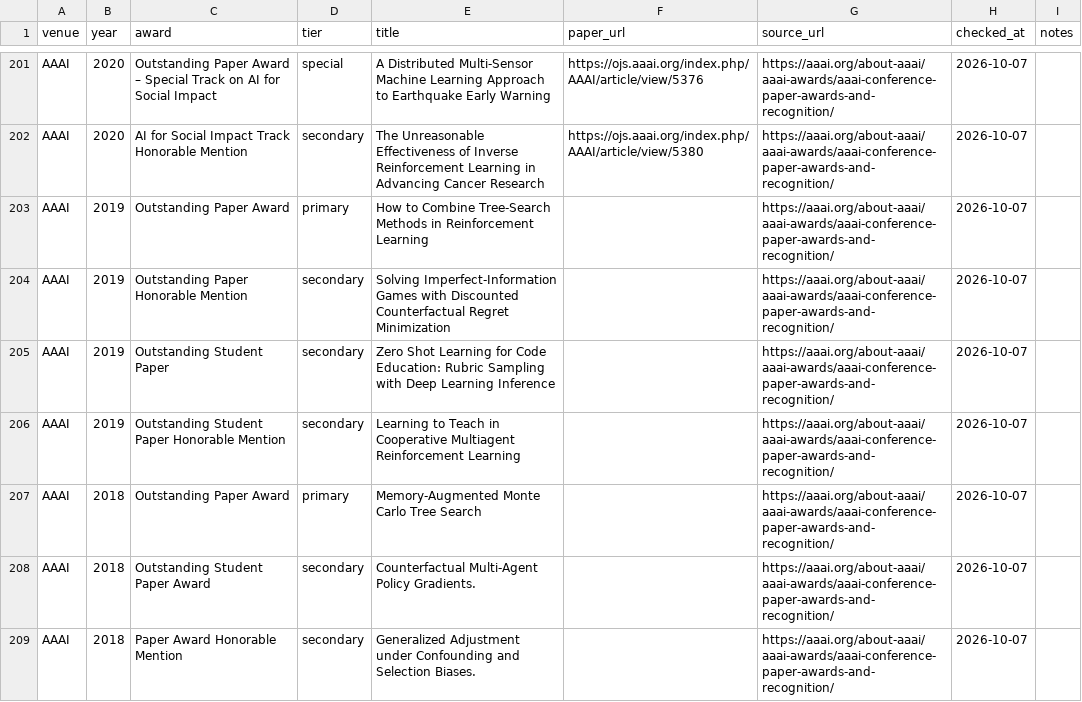
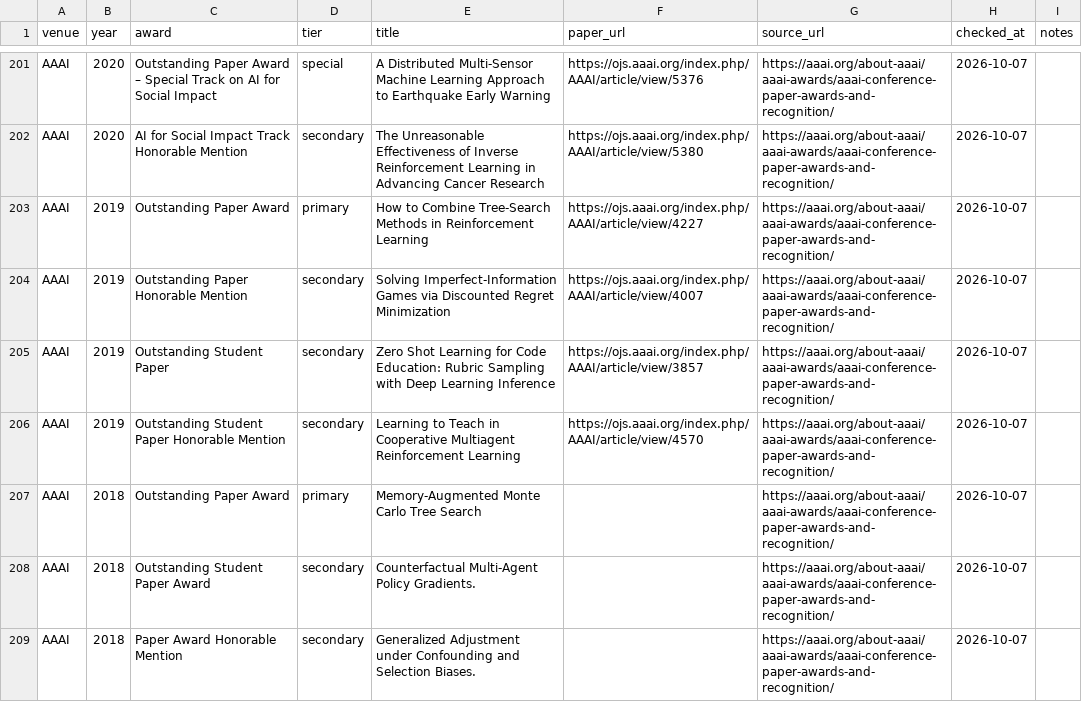
Before and after one commit to shunk031/awesome-ai-best-papers, a CSV file: data/papers.csv, drawn as a sheet; only a part is shown, gaps mark what is left out.

```diff
--- a/data/papers.csv
+++ b/data/papers.csv
@@ -202,6 +202,6 @@ AAAI,2020,Outstanding Paper Award – Special Track on AI for Social Impact,spec
 AAAI,2020,AI for Social Impact Track Honorable Mention,secondary,The Unreasonable Effectiveness of Inverse Reinforcement Learning in Advancing Cancer Research,https://ojs.aaai.org/index.php/AAAI/article/view/5380,https://aaai.org/about-aaai/aaai-awards/aaai-conference-paper-awards-and-recognition/,2026-10-07,
-AAAI,2019,Outstanding Paper Award,primary,How to Combine Tree-Search Methods in Reinforcement Learning,,https://aaai.org/about-aaai/aaai-awards/aaai-conference-paper-awards-and-recognition/,2026-10-07,
-AAAI,2019,Outstanding Paper Honorable Mention,secondary,Solving Imperfect-Information Games with Discounted Counterfactual Regret Minimization,,https://aaai.org/about-aaai/aaai-awards/aaai-conference-paper-awards-and-recognition/,2026-10-07,
-AAAI,2019,Outstanding Student Paper,secondary,Zero Shot Learning for Code Education: Rubric Sampling with Deep Learning Inference,,https://aaai.org/about-aaai/aaai-awards/aaai-conference-paper-awards-and-recognition/,2026-10-07,
-AAAI,2019,Outstanding Student Paper Honorable Mention,secondary,Learning to Teach in Cooperative Multiagent Reinforcement Learning,,https://aaai.org/about-aaai/aaai-awards/aaai-conference-paper-awards-and-recognition/,2026-10-07,
+AAAI,2019,Outstanding Paper Award,primary,How to Combine Tree-Search Methods in Reinforcement Learning,https://ojs.aaai.org/index.php/AAAI/article/view/4227,https://aaai.org/about-aaai/aaai-awards/aaai-conference-paper-awards-and-recognition/,2026-10-07,
+AAAI,2019,Outstanding Paper Honorable Mention,secondary,Solving Imperfect-Information Games via Discounted Regret Minimization,https://ojs.aaai.org/index.php/AAAI/article/view/4007,https://aaai.org/about-aaai/aaai-awards/aaai-conference-paper-awards-and-recognition/,2026-10-07,
+AAAI,2019,Outstanding Student Paper,secondary,Zero Shot Learning for Code Education: Rubric Sampling with Deep Learning Inference,https://ojs.aaai.org/index.php/AAAI/article/view/3857,https://aaai.org/about-aaai/aaai-awards/aaai-conference-paper-awards-and-recognition/,2026-10-07,
+AAAI,2019,Outstanding Student Paper Honorable Mention,secondary,Learning to Teach in Cooperative Multiagent Reinforcement Learning,https://ojs.aaai.org/index.php/AAAI/article/view/4570,https://aaai.org/about-aaai/aaai-awards/aaai-conference-paper-awards-and-recognition/,2026-10-07,
 AAAI,2018,Outstanding Paper Award,primary,Memory-Augmented Monte Carlo Tree Search,,https://aaai.org/about-aaai/aaai-awards/aaai-conference-paper-awards-and-recognition/,2026-10-07,
```
Also changed, not shown: data/paper_taxonomy.csv, 1 other file.
